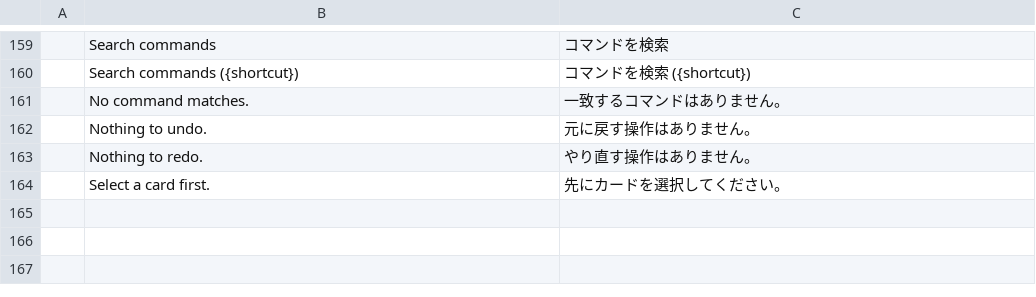
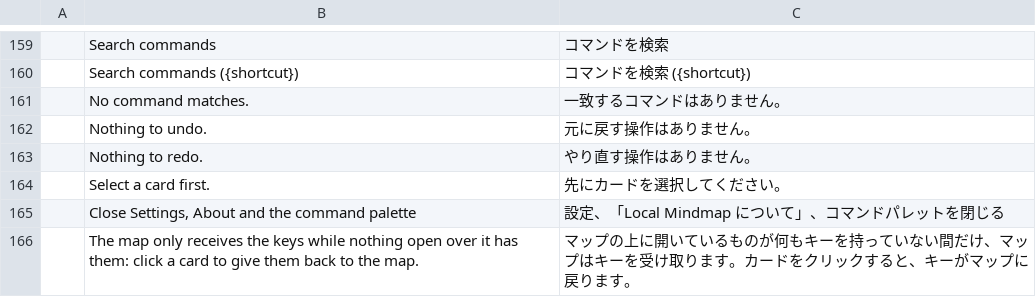
Before and after one commit to Anon5T4R/Local-Mind, a TSV file: i18n/locales/ja/localmindmap.tsv, drawn as a sheet; only a part is shown, gaps mark what is left out.

```diff
--- a/i18n/locales/ja/localmindmap.tsv
+++ b/i18n/locales/ja/localmindmap.tsv
@@ -164 +164,3 @@
 	Select a card first.	先にカードを選択してください。
+	Close Settings, About and the command palette	設定、「Local Mindmap について」、コマンドパレットを閉じる
+	The map only receives the keys while nothing open over it has them: click a card to give them back to the map.	マップの上に開いているものが何もキーを持っていない間だけ、マップはキーを受け取ります。カードをクリックすると、キーがマップに戻ります。
```
Also changed, not shown: i18n/locales/es/localmindmap.tsv, i18n/locales/pt-br/localmindmap.tsv, 6 other files.
